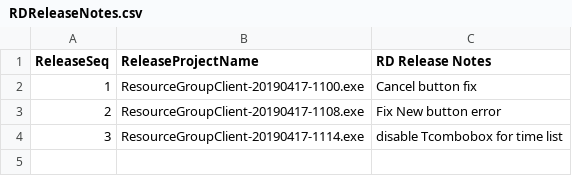
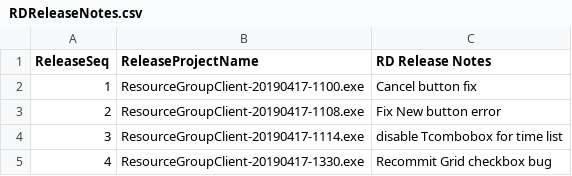
Before and after one commit to 929lwang1/SCPDemo201904, a CSV file: QARelease/RDReleaseNotes.csv, drawn as a sheet; the diff names each change by its address in the sheet, - before the commit and + after, or states it on an @@ line.

Commit message:
Exe file and notes

```diff
--- a/QARelease/RDReleaseNotes.csv
+++ b/QARelease/RDReleaseNotes.csv
+row 5: 4 | ResourceGroupClient-20190417-1330.exe | Recommit Grid checkbox bug
```
Also changed, not shown: 1 other file.
